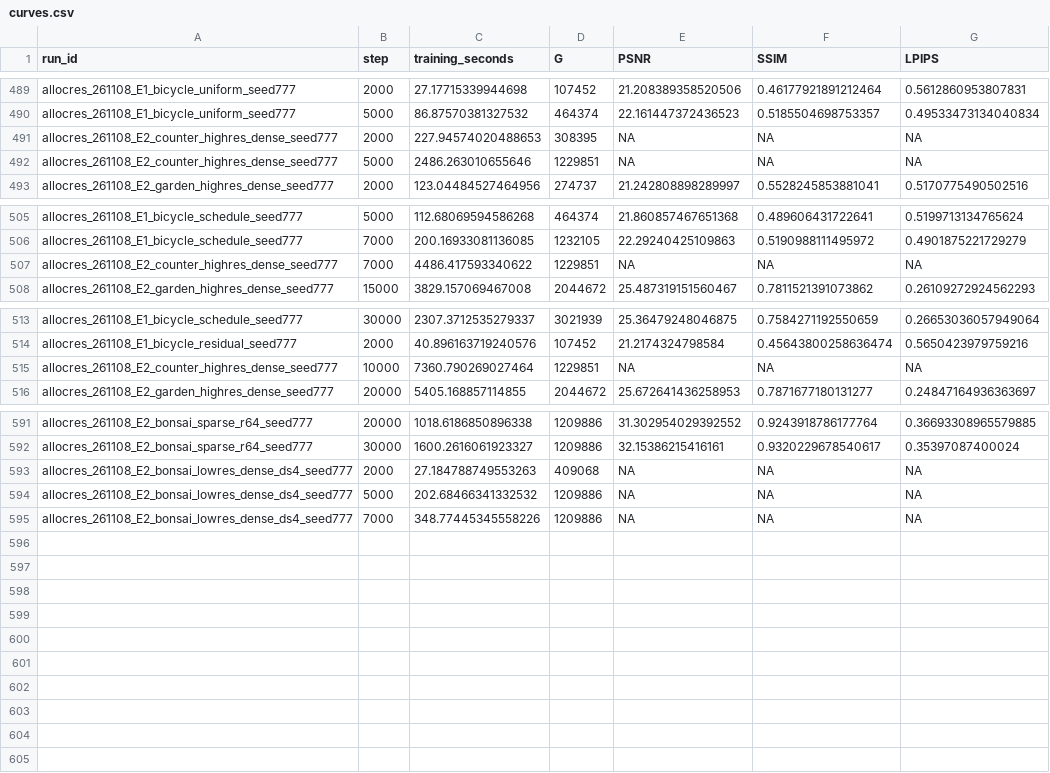
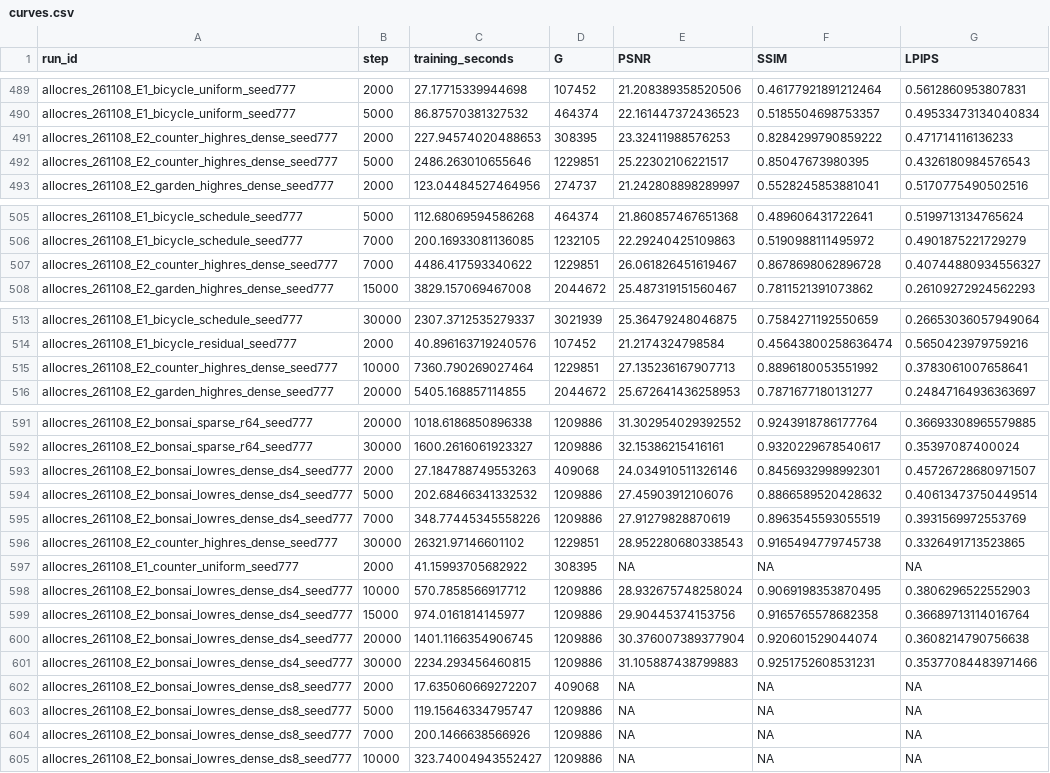
Before and after one commit to usnij/Research_repo, a CSV file: report/cvpr2027/curves.csv, drawn as a sheet; only a part is shown, gaps mark what is left out; the diff covers the shown part only.

Commit message:
Record Counter dense and Bonsai low-resolution dense results

```diff
--- a/report/cvpr2027/curves.csv
+++ b/report/cvpr2027/curves.csv
@@ -490,4 +490,4 @@ allocres_261108_E1_bicycle_uniform_seed777,2000,27.17715339944698,107452,21.2083
 allocres_261108_E1_bicycle_uniform_seed777,5000,86.87570381327532,464374,22.161447372436523,0.5185504698753357,0.49533473134040834
-allocres_261108_E2_counter_highres_dense_seed777,2000,227.94574020488653,308395,NA,NA,NA
-allocres_261108_E2_counter_highres_dense_seed777,5000,2486.263010655646,1229851,NA,NA,NA
+allocres_261108_E2_counter_highres_dense_seed777,2000,227.94574020488653,308395,23.32411988576253,0.8284299790859222,0.471714116136233
+allocres_261108_E2_counter_highres_dense_seed777,5000,2486.263010655646,1229851,25.22302106221517,0.85047673980395,0.4326180984576543
 allocres_261108_E2_garden_highres_dense_seed777,2000,123.04484527464956,274737,21.242808898289997,0.5528245853881041,0.5170775490502516
@@ -506,3 +506,3 @@ allocres_261108_E1_bicycle_schedule_seed777,5000,112.68069594586268,464374,21.86
 allocres_261108_E1_bicycle_schedule_seed777,7000,200.16933081136085,1232105,22.29240425109863,0.5190988111495972,0.4901875221729279
-allocres_261108_E2_counter_highres_dense_seed777,7000,4486.417593340622,1229851,NA,NA,NA
+allocres_261108_E2_counter_highres_dense_seed777,7000,4486.417593340622,1229851,26.061826451619467,0.8678698062896728,0.40744880934556327
 allocres_261108_E2_garden_highres_dense_seed777,15000,3829.157069467008,2044672,25.487319151560467,0.7811521391073862,0.26109272924562293
@@ -514,3 +514,3 @@ allocres_261108_E1_bicycle_schedule_seed777,30000,2307.3712535279337,3021939,25.
 allocres_261108_E1_bicycle_residual_seed777,2000,40.896163719240576,107452,21.2174324798584,0.45643800258636474,0.5650423979759216
-allocres_261108_E2_counter_highres_dense_seed777,10000,7360.790269027464,1229851,NA,NA,NA
+allocres_261108_E2_counter_highres_dense_seed777,10000,7360.790269027464,1229851,27.135236167907713,0.8896180053551992,0.3783061007658641
 allocres_261108_E2_garden_highres_dense_seed777,20000,5405.168857114855,2044672,25.672641436258953,0.7871677180131277,0.24847164936363697
@@ -592,4 +592,14 @@ allocres_261108_E2_bonsai_sparse_r64_seed777,20000,1018.6186850896338,1209886,31
 allocres_261108_E2_bonsai_sparse_r64_seed777,30000,1600.2616061923327,1209886,32.15386215416161,0.9320229678540617,0.35397087400024
-allocres_261108_E2_bonsai_lowres_dense_ds4_seed777,2000,27.184788749553263,409068,NA,NA,NA
-allocres_261108_E2_bonsai_lowres_dense_ds4_seed777,5000,202.68466341332532,1209886,NA,NA,NA
-allocres_261108_E2_bonsai_lowres_dense_ds4_seed777,7000,348.77445345558226,1209886,NA,NA,NA
+allocres_261108_E2_bonsai_lowres_dense_ds4_seed777,2000,27.184788749553263,409068,24.034910511326146,0.8456932998992301,0.45726728680971507
+allocres_261108_E2_bonsai_lowres_dense_ds4_seed777,5000,202.68466341332532,1209886,27.45903912106076,0.8866589520428632,0.40613473750449514
+allocres_261108_E2_bonsai_lowres_dense_ds4_seed777,7000,348.77445345558226,1209886,27.91279828870619,0.8963545593055519,0.3931569972553769
+allocres_261108_E2_counter_highres_dense_seed777,30000,26321.97146601102,1229851,28.952280680338543,0.9165494779745738,0.3326491713523865
+allocres_261108_E1_counter_uniform_seed777,2000,41.15993705682922,308395,NA,NA,NA
+allocres_261108_E2_bonsai_lowres_dense_ds4_seed777,10000,570.7858566917712,1209886,28.932675748258024,0.9069198353870495,0.3806296522552903
+allocres_261108_E2_bonsai_lowres_dense_ds4_seed777,15000,974.0161814145977,1209886,29.90445374153756,0.9165765578682358,0.36689713114016764
+allocres_261108_E2_bonsai_lowres_dense_ds4_seed777,20000,1401.1166354906745,1209886,30.376007389377904,0.920601529044074,0.3608214790756638
+allocres_261108_E2_bonsai_lowres_dense_ds4_seed777,30000,2234.293456460815,1209886,31.105887438799883,0.9251752608531231,0.35377084483971466
+allocres_261108_E2_bonsai_lowres_dense_ds8_seed777,2000,17.635060669272207,409068,NA,NA,NA
+allocres_261108_E2_bonsai_lowres_dense_ds8_seed777,5000,119.15646334795747,1209886,NA,NA,NA
+allocres_261108_E2_bonsai_lowres_dense_ds8_seed777,7000,200.1466638566926,1209886,NA,NA,NA
+allocres_261108_E2_bonsai_lowres_dense_ds8_seed777,10000,323.74004943552427,1209886,NA,NA,NA
```
Also changed, not shown: 6 edited cells elsewhere in this file, report/cvpr2027/logs/allocres_261108_E2_counter_highres_dense_seed777.csv, report/cvpr2027/runs.csv, 5 other files.
